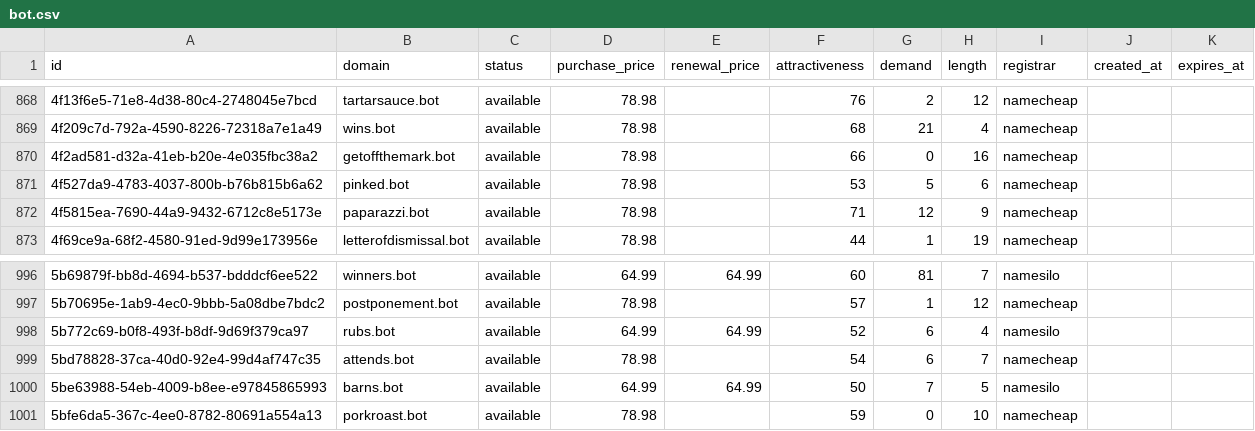
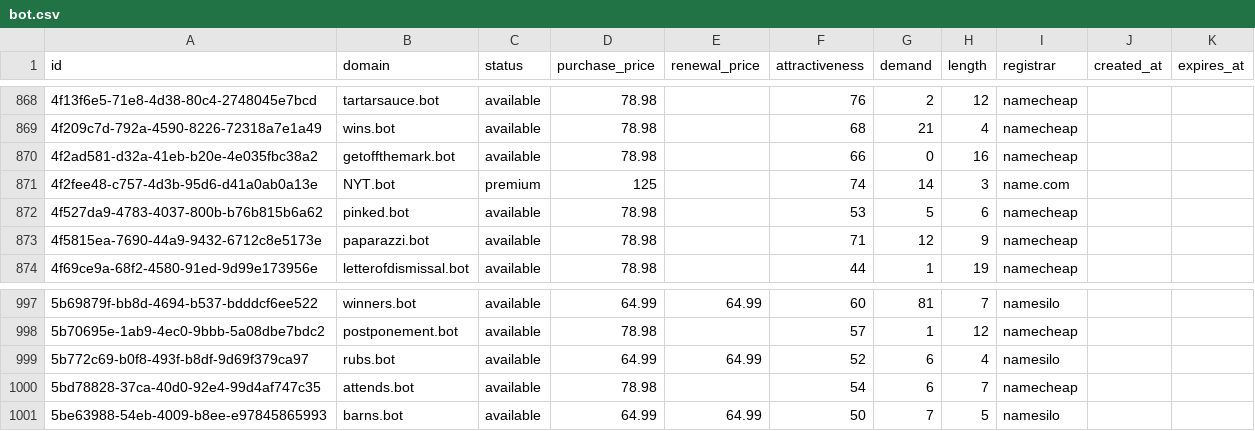
Before and after one commit to UniqueDomains/bot-oneword-domains, a CSV file: bot.csv, drawn as a sheet; only a part is shown, gaps mark what is left out.

Commit message:
Domains update

```diff
--- a/bot.csv
+++ b/bot.csv
@@ -870,2 +870,3 @@ id,domain,status,purchase_price,renewal_price,attractiveness,demand,length,regis
 4f2ad581-d32a-41eb-b20e-4e035fbc38a2,getoffthemark.bot,available,78.98,,66,0,16,namecheap,,
+4f2fee48-c757-4d3b-95d6-d41a0ab0a13e,NYT.bot,premium,125,,74,14,3,name.com,,
 4f527da9-4783-4037-800b-b76b815b6a62,pinked.bot,available,78.98,,53,5,6,namecheap,,
@@ -1000,2 +1001 @@ id,domain,status,purchase_price,renewal_price,attractiveness,demand,length,regis
 5be63988-54eb-4009-b8ee-e97845865993,barns.bot,available,64.99,64.99,50,7,5,namesilo,,
-5bfe6da5-367c-4ee0-8782-80691a554a13,porkroast.bot,available,78.98,,59,0,10,namecheap,,
```
Also changed, not shown: 4 other files.
